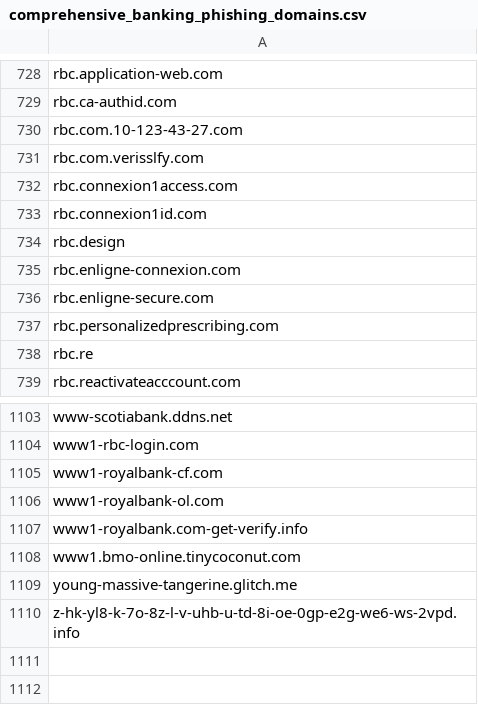
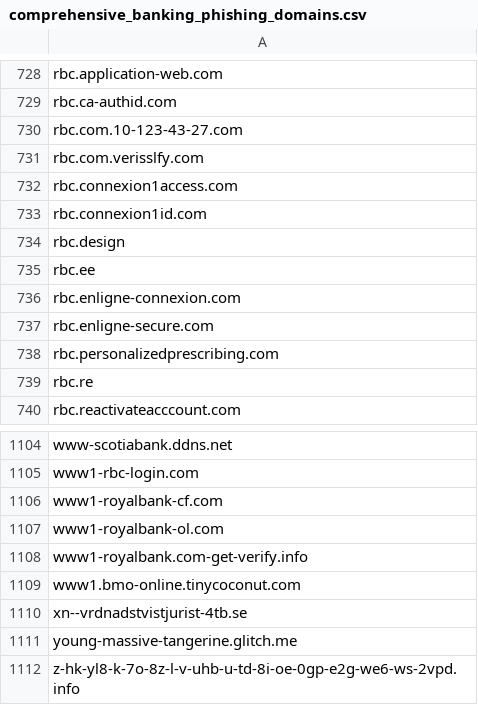
Before and after one commit to Phishcan/phishcan-data, a CSV file: api/banking/comprehensive_banking_phishing_domains.csv, drawn as a sheet; only a part is shown, gaps mark what is left out; the diff names each change by its address in the sheet, - before the commit and + after, or states it on an @@ line.

```diff
--- a/api/banking/comprehensive_banking_phishing_domains.csv
+++ b/api/banking/comprehensive_banking_phishing_domains.csv
+row 735: rbc.ee
+row 1110: xn--vrdnadstvistjurist-4tb.se
```
Also changed, not shown: api/government/comprehensive_government_phishing_domains.csv, 8 other files.
